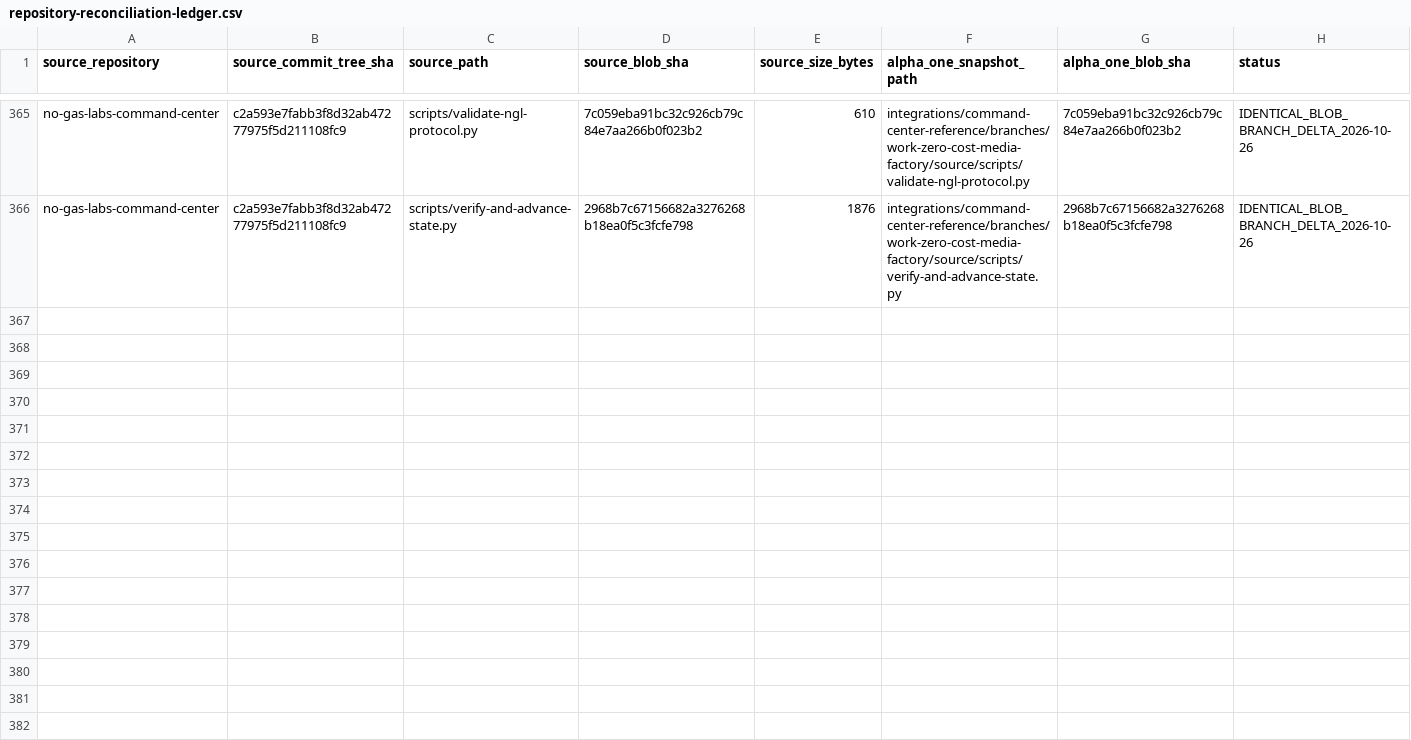
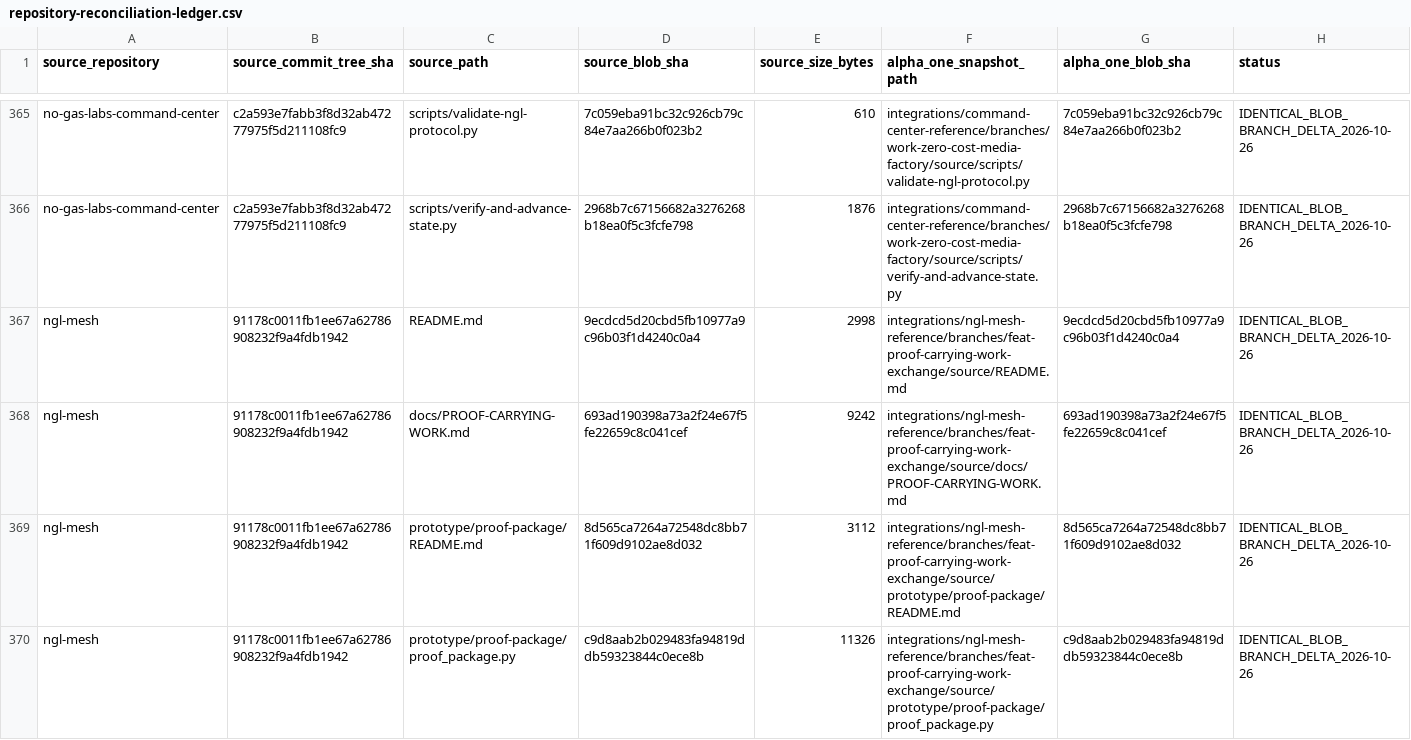
Before and after one commit to ngl-damien/No-Gas-Labs-Alpha-1, a CSV file: docs/repository-reconciliation-ledger.csv, drawn as a sheet; only a part is shown, gaps mark what is left out; the diff covers the shown part only.

Commit message:
Record NGL Mesh proof, bridge-registry and forensic branch deltas

```diff
--- a/docs/repository-reconciliation-ledger.csv
+++ b/docs/repository-reconciliation-ledger.csv
@@ -366 +366,5 @@ no-gas-labs-command-center,c2a593e7fabb3f8d32ab47277975f5d211108fc9,scripts/vali
 no-gas-labs-command-center,c2a593e7fabb3f8d32ab47277975f5d211108fc9,scripts/verify-and-advance-state.py,2968b7c67156682a3276268b18ea0f5c3fcfe798,1876,integrations/command-center-reference/branches/work-zero-cost-media-factory/source/scripts/verify-and-advance-state.py,2968b7c67156682a3276268b18ea0f5c3fcfe798,IDENTICAL_BLOB_BRANCH_DELTA_2026-10-26
+ngl-mesh,91178c0011fb1ee67a62786908232f9a4fdb1942,README.md,9ecdcd5d20cbd5fb10977a9c96b03f1d4240c0a4,2998,integrations/ngl-mesh-reference/branches/feat-proof-carrying-work-exchange/source/README.md,9ecdcd5d20cbd5fb10977a9c96b03f1d4240c0a4,IDENTICAL_BLOB_BRANCH_DELTA_2026-10-26
+ngl-mesh,91178c0011fb1ee67a62786908232f9a4fdb1942,docs/PROOF-CARRYING-WORK.md,693ad190398a73a2f24e67f5fe22659c8c041cef,9242,integrations/ngl-mesh-reference/branches/feat-proof-carrying-work-exchange/source/docs/PROOF-CARRYING-WORK.md,693ad190398a73a2f24e67f5fe22659c8c041cef,IDENTICAL_BLOB_BRANCH_DELTA_2026-10-26
+ngl-mesh,91178c0011fb1ee67a62786908232f9a4fdb1942,prototype/proof-package/README.md,8d565ca7264a72548dc8bb71f609d9102ae8d032,3112,integrations/ngl-mesh-reference/branches/feat-proof-carrying-work-exchange/source/prototype/proof-package/README.md,8d565ca7264a72548dc8bb71f609d9102ae8d032,IDENTICAL_BLOB_BRANCH_DELTA_2026-10-26
+ngl-mesh,91178c0011fb1ee67a62786908232f9a4fdb1942,prototype/proof-package/proof_package.py,c9d8aab2b029483fa94819ddb59323844c0ece8b,11326,integrations/ngl-mesh-reference/branches/feat-proof-carrying-work-exchange/source/prototype/proof-package/proof_package.py,c9d8aab2b029483fa94819ddb59323844c0ece8b,IDENTICAL_BLOB_BRANCH_DELTA_2026-10-26
```
Also changed, not shown: 10 added rows elsewhere in this file.
